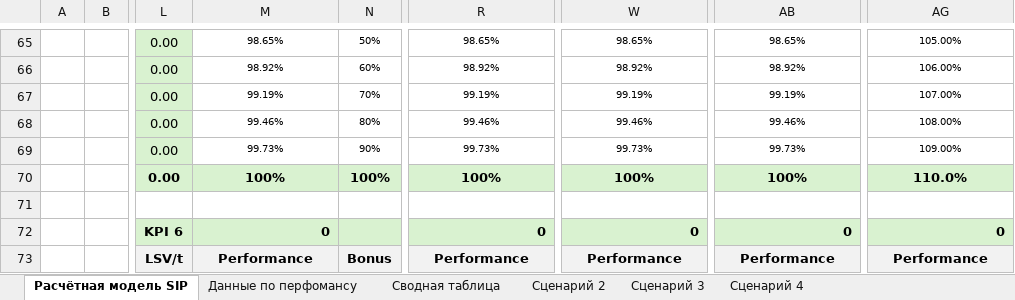
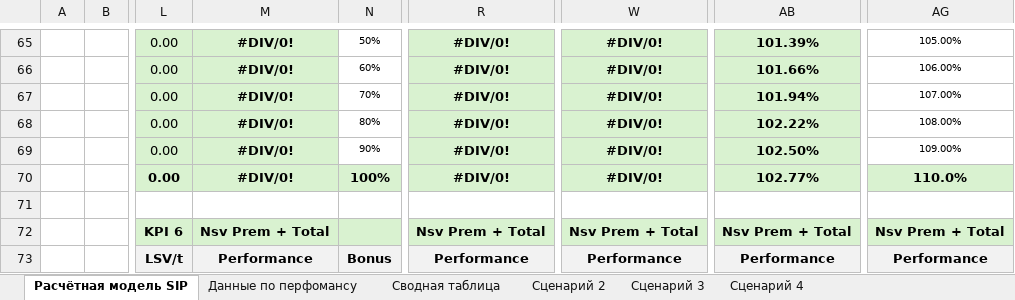
Before and after one commit to nikitakuvsh/excelMacros, an Excel workbook: model.xlsx, sheet Расчётная модель SIP, drawn as a sheet; only a part is shown, gaps mark what is left out; values as stored, in another font and other column widths than the file's, no borders; conditional formats not drawn; the diff covers the shown part only; the diff names each change by its address in the sheet, - before the commit and + after, or states it on an @@ line.

```diff
--- a/model.xlsx (sheet Расчётная модель SIP)
+++ b/model.xlsx (sheet Расчётная модель SIP)
@@ M65:M69 fill: none → #D9F2D0, bold: off → on, text size: larger @@
-M65: 98.65%
+M65: #DIV/0!
@@ R65:R69 fill: none → #D9F2D0, bold: off → on, text size: larger @@
-R65: 98.65%
+R65: #DIV/0!
@@ W65:W69 fill: none → #D9F2D0, bold: off → on, text size: larger @@
-W65: 98.65%
+W65: #DIV/0!
@@ AB65:AB69 fill: none → #D9F2D0, bold: off → on, text size: larger @@
-AB65: 98.65%
+AB65: 101.39%
-M66: 98.92%
+M66: #DIV/0!
-R66: 98.92%
+R66: #DIV/0!
-W66: 98.92%
+W66: #DIV/0!
-AB66: 98.92%
+AB66: 101.66%
-M67: 99.19%
+M67: #DIV/0!
-R67: 99.19%
+R67: #DIV/0!
-W67: 99.19%
+W67: #DIV/0!
-AB67: 99.19%
+AB67: 101.94%
-M68: 99.46%
+M68: #DIV/0!
-R68: 99.46%
+R68: #DIV/0!
-W68: 99.46%
+W68: #DIV/0!
-AB68: 99.46%
+AB68: 102.22%
-M69: 99.73%
+M69: #DIV/0!
-R69: 99.73%
+R69: #DIV/0!
-W69: 99.73%
+W69: #DIV/0!
-AB69: 99.73%
+AB69: 102.50%
-M70: 100%
+M70: #DIV/0!
-R70: 100%
+R70: #DIV/0!
-W70: 100%
+W70: #DIV/0!
-AB70: 100%
+AB70: 102.77%
-M72: 0
+M72: Nsv Prem + Total
-R72: 0
+R72: Nsv Prem + Total
-W72: 0
+W72: Nsv Prem + Total
-AB72: 0
+AB72: Nsv Prem + Total
-AG72: 0
+AG72: Nsv Prem + Total
```
Also changed, not shown: 10 added rows, 10 removed rows, 47 edited cells and cell formats elsewhere in this sheet, sheet Данные по перфомансу, model_generated.xlsx, 2 other files.
